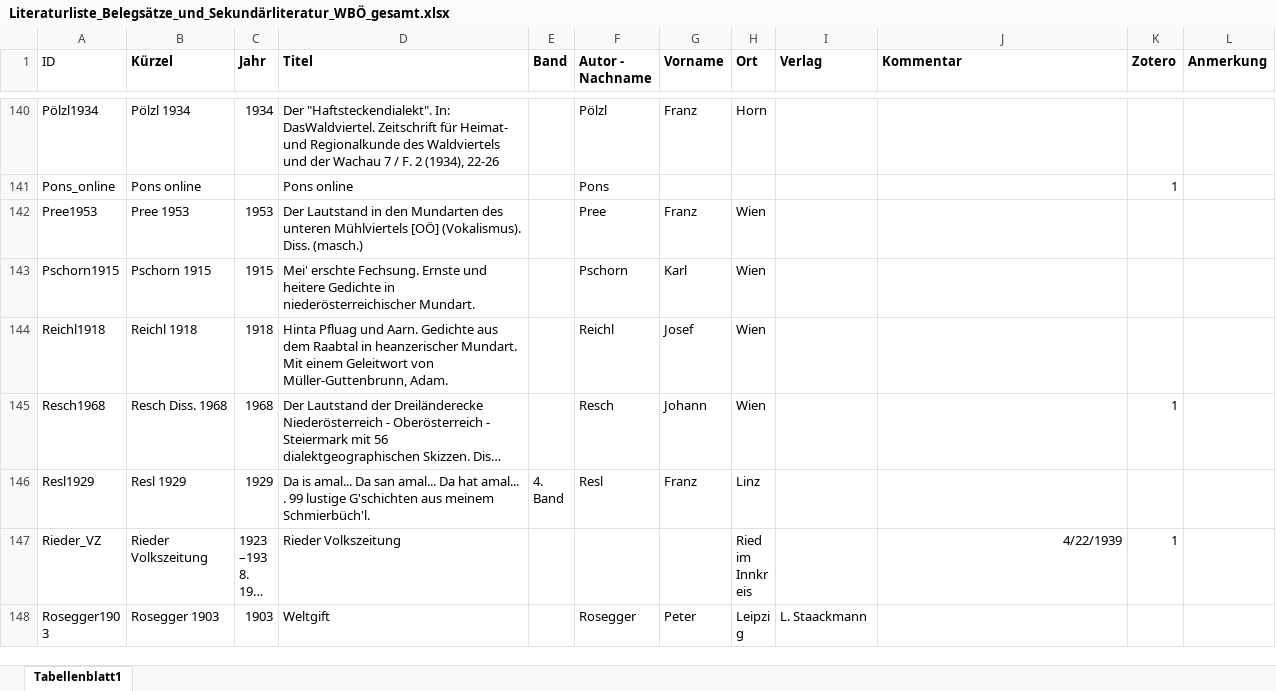
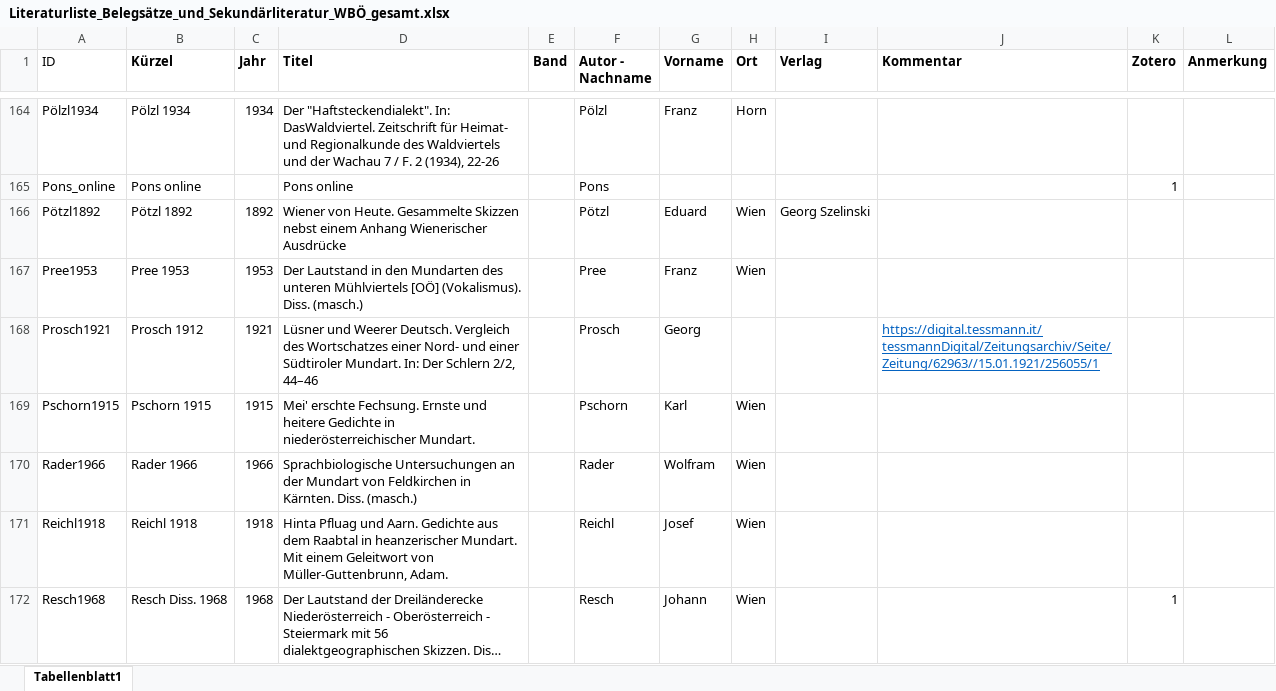
Before and after one commit to acdh-oeaw/lioe-public-frontend, an Excel workbook: dist/static/parser-xml/Literaturliste_Belegsätze_und_Sekundärliteratur_WBÖ_gesamt.xlsx, sheet Tabellenblatt1, drawn as a sheet; only a part is shown, gaps mark what is left out; the shorter side is filled out with more unchanged rows; long unchanged cells end in …; values as stored, in another font and other column widths than the file's, no borders; table styles not drawn; the diff covers the shown part only; the diff names each change by its address in the sheet, - before the commit and + after, or states it on an @@ line.

```diff
--- a/dist/static/parser-xml/Literaturliste_Belegsätze_und_Sekundärliteratur_WBÖ_gesamt.xlsx (sheet Tabellenblatt1)
+++ b/dist/static/parser-xml/Literaturliste_Belegsätze_und_Sekundärliteratur_WBÖ_gesamt.xlsx (sheet Tabellenblatt1)
+row 166: Pötzl1892 | Pötzl 1892 | 1892 | Wiener von Heute. Gesammelte Skizzen nebst einem Anhang Wienerischer Ausdrücke |  | Pötzl | Eduard | Wien | Georg Szelinski
+row 168: Prosch1921 | Prosch 1912 | 1921 | Lüsner und Weerer Deutsch. Vergleich des Wortschatzes einer Nord- und einer Südtiroler Mundart. In: Der Schlern 2/2, 44–46 |  | Prosch | Georg |  |  | https://digital.tessmann.it/tessmannDigital/Zeitungsarchiv/Seite/Zeitung/62963//15.01.1921/256055/1
+row 170: Rader1966 | Rader 1966 | 1966 | Sprachbiologische Untersuchungen an der Mundart von Feldkirchen in Kärnten. Diss. (masch.) |  | Rader | Wolfram | Wien
```
Also changed, not shown: 35 added rows, 1 removed row and 1 edited cell elsewhere in this sheet, parser-xml/Literaturliste_Belegsätze_und_Sekundärliteratur_WBÖ_gesamt.xlsx, 4 other files.
